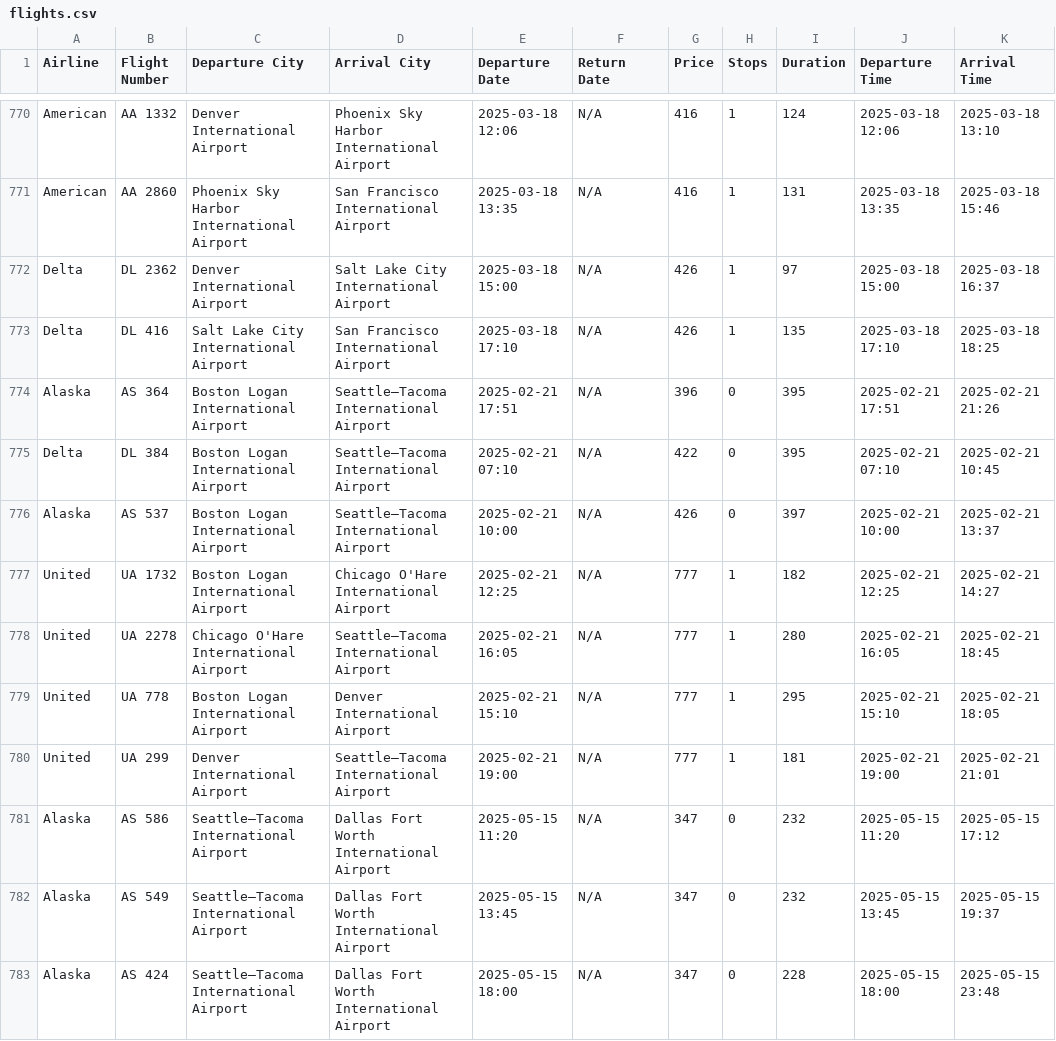
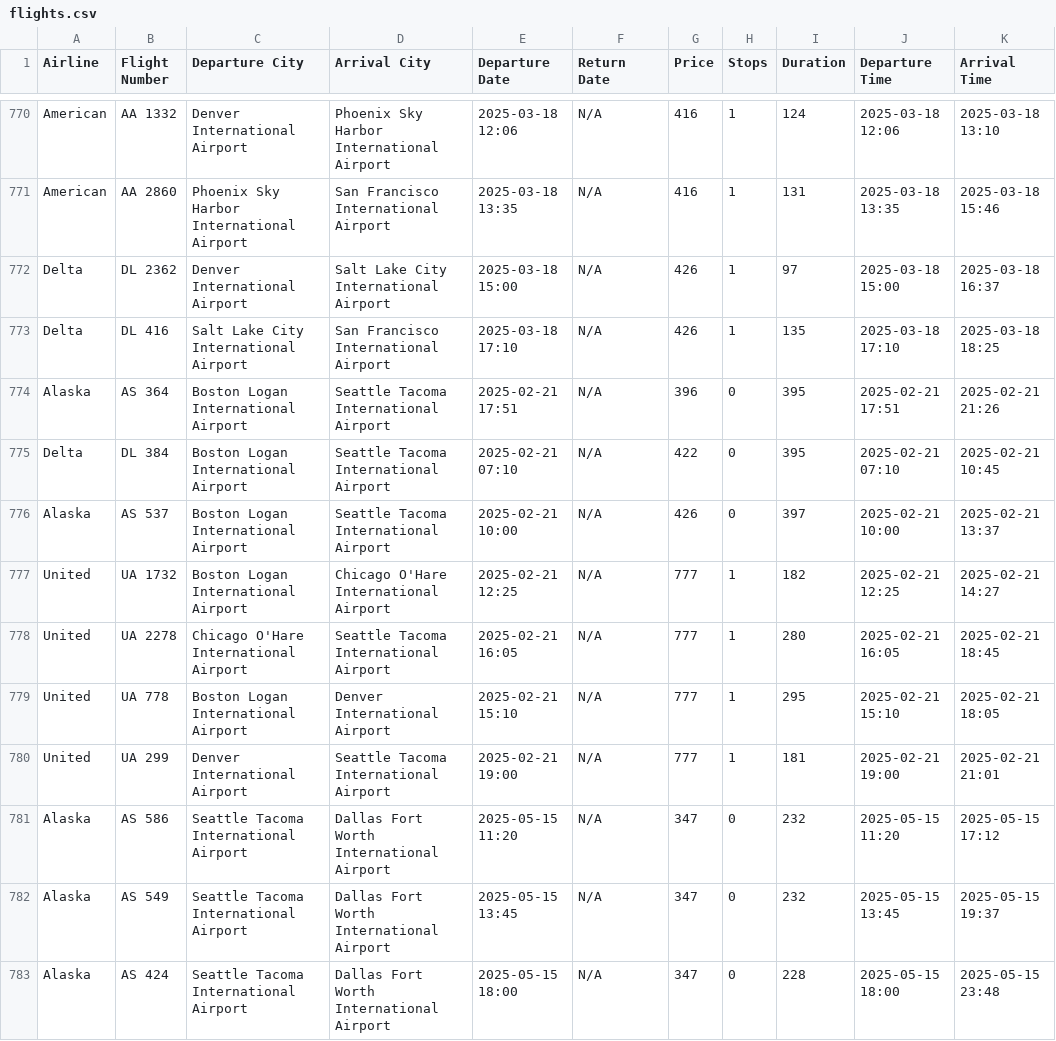
Before and after one commit to ptonpe/dyanmic-flight-pricing, a CSV file: flights.csv, drawn as a sheet; only a part is shown, gaps mark what is left out; the diff covers the shown part only; the diff names each change by its address in the sheet, - before the commit and + after, or states it on an @@ line.

```diff
--- a/flights.csv
+++ b/flights.csv
-D774:D776 (Arrival City): Seattle–Tacoma International Airport
+D774:D776 (Arrival City): Seattle Tacoma International Airport
-D778 (Arrival City): Seattle–Tacoma International Airport
+D778 (Arrival City): Seattle Tacoma International Airport
-D780 (Arrival City): Seattle–Tacoma International Airport
+D780 (Arrival City): Seattle Tacoma International Airport
-C781:C783 (Departure City): Seattle–Tacoma International Airport
+C781:C783 (Departure City): Seattle Tacoma International Airport
```
Also changed, not shown: 134 edited cells elsewhere in this file, 2 other files.
